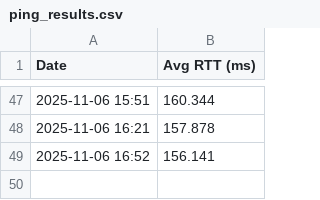
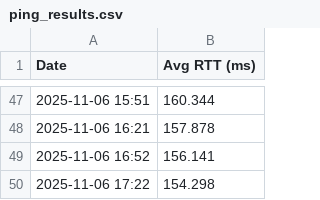
Before and after one commit to GabuDev0/Projet-MET, a CSV file: ping_results.csv, drawn as a sheet; only a part is shown, gaps mark what is left out.

Commit message:
Update ping_results.csv

```diff
--- a/ping_results.csv
+++ b/ping_results.csv
@@ -49 +49,2 @@ Date,Avg RTT (ms)
 2025-11-06 16:52,156.141
+2025-11-06 17:22,154.298
```
